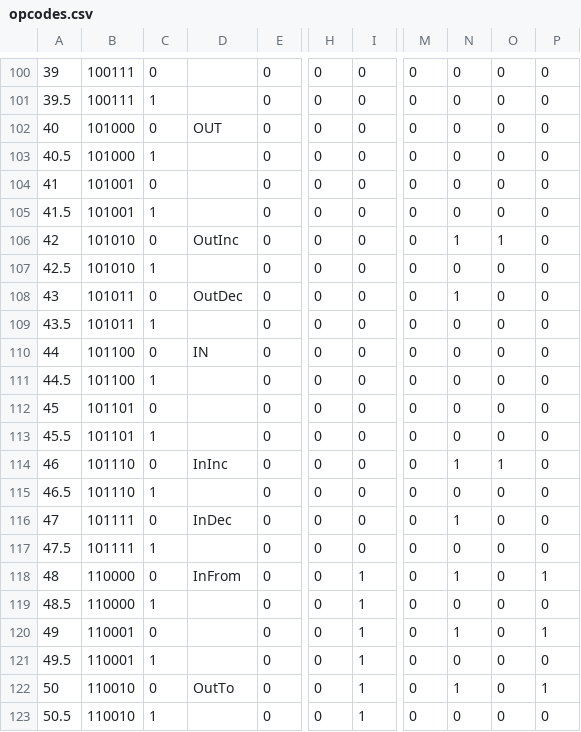
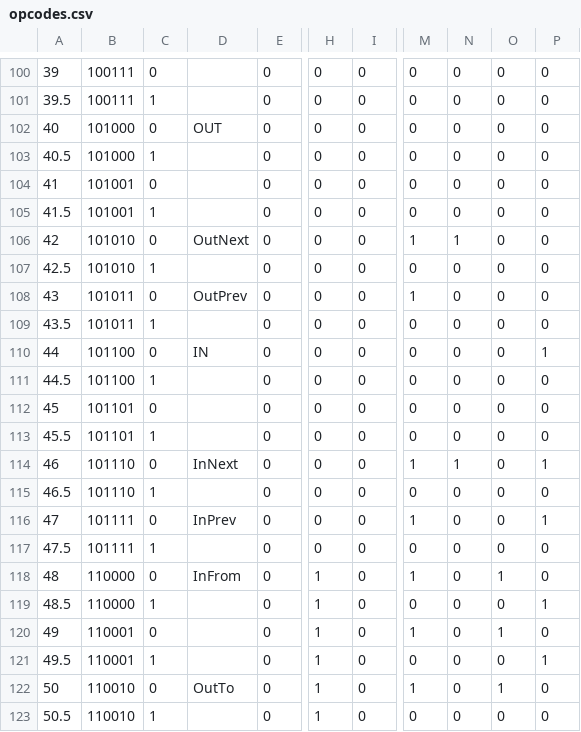
Before and after one commit to Satyam/one-bit-cpu, a CSV file: opcodes.csv, drawn as a sheet; only a part is shown, gaps mark what is left out; the diff covers the shown part only; the diff names each change by its address in the sheet, - before the commit and + after, or states it on an @@ line.

Commit message:
Updated the `OpCodes` files: *  Added `HALT` instruction. * Added a column to operate the `Read` pin. * Added `CALL` and `RET` instructions. * Added a `[RET2]` to support the second byte of the `RET` * changed the suffixes of the `IN` and `OUT` instructions from `inc`, `dec` to `next`, `prev`-

```diff
--- a/opcodes.csv
+++ b/opcodes.csv
-D106: OutInc
+D106: OutNext
-M106: 0
+M106: 1
-O106: 1
+O106: 0
-D108: OutDec
+D108: OutPrev
-M108: 0
+M108: 1
-N108: 1
+N108: 0
-P110: 0
+P110: 1
-D114: InInc
+D114: InNext
-M114: 0
+M114: 1
-O114: 1
+O114: 0
-P114: 0
+P114: 1
-D116: InDec
+D116: InPrev
-M116: 0
+M116: 1
-N116: 1
+N116: 0
-P116: 0
+P116: 1
-H118:H123: 0
+H118:H123: 1
-I118:I123: 1
+I118:I123: 0
-M118: 0
+M118: 1
-N118: 1
+N118: 0
-O118: 0
+O118: 1
-P118: 1
+P118: 0
-P119: 0
+P119: 1
-M120: 0
+M120: 1
-N120: 1
+N120: 0
-O120: 0
+O120: 1
-P120: 1
+P120: 0
-P121: 0
+P121: 1
-M122: 0
+M122: 1
-N122: 1
+N122: 0
-O122: 0
+O122: 1
-P122: 1
+P122: 0
```
Also changed, not shown: 94 edited cells elsewhere in this file, 2 other files.
